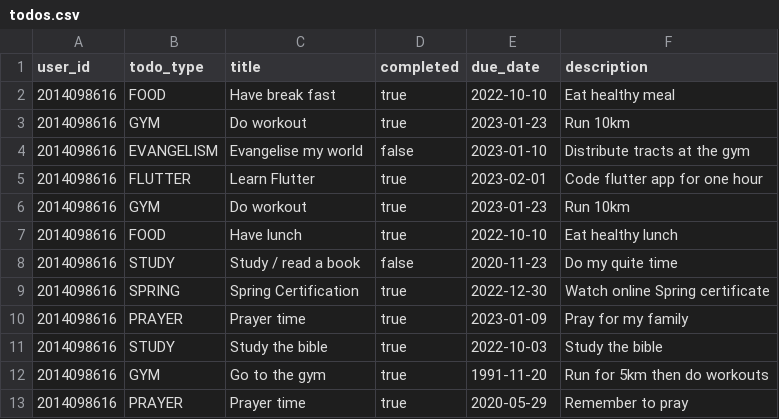
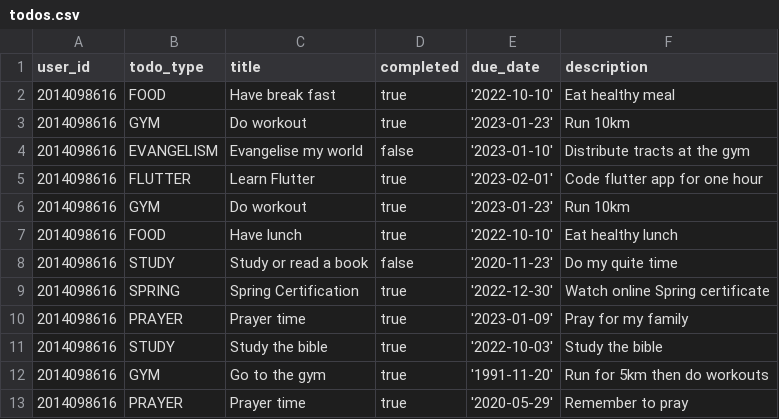
Before and after one commit to molorane/flutter-todo-backend, a CSV file: src/main/resources/db/data/todos.csv, drawn as a sheet.

```diff
--- a/src/main/resources/db/data/todos.csv
+++ b/src/main/resources/db/data/todos.csv
@@ -1,13 +1,13 @@
 user_id,todo_type,title,completed,due_date,description
-2014098616,FOOD, "Have break fast", true, "2022-10-10","Eat healthy meal"
-2014098616,GYM,"Do workout", true, "2023-01-23","Run 10km"
-2014098616,EVANGELISM, "Evangelise my world", false, "2023-01-10","Distribute tracts at the gym"
-2014098616,FLUTTER,"Learn Flutter", true, "2023-02-01","Code flutter app for one hour"
-2014098616,GYM,"Do workout", true, "2023-01-23","Run 10km"
-2014098616,FOOD, "Have lunch", true, "2022-10-10","Eat healthy lunch"
-2014098616,STUDY,"Study / read a book", false, "2020-11-23","Do my quite time"
-2014098616,SPRING,"Spring Certification", true, "2022-12-30","Watch online Spring certificate"
-2014098616,PRAYER,"Prayer time", true, "2023-01-09","Pray for my family"
-2014098616,STUDY,"Study the bible", true, "2022-10-03","Study the bible"
-2014098616,GYM,"Go to the gym", true, "1991-11-20","Run for 5km then do workouts"
-2014098616,PRAYER,"Prayer time", true, "2020-05-29", "Remember to pray"
+2014098616, FOOD, Have break fast, true, '2022-10-10', Eat healthy meal
+2014098616, GYM, Do workout, true, '2023-01-23', Run 10km
+2014098616, EVANGELISM, Evangelise my world, false, '2023-01-10', Distribute tracts at the gym
+2014098616, FLUTTER, Learn Flutter, true, '2023-02-01', Code flutter app for one hour
+2014098616, GYM, Do workout, true, '2023-01-23', Run 10km
+2014098616, FOOD, Have lunch, true, '2022-10-10', Eat healthy lunch
+2014098616, STUDY, Study or read a book, false, '2020-11-23', Do my quite time
+2014098616, SPRING, Spring Certification, true, '2022-12-30', Watch online Spring certificate
+2014098616, PRAYER, Prayer time, true, '2023-01-09', Pray for my family
+2014098616, STUDY, Study the bible, true, '2022-10-03', Study the bible
+2014098616, GYM, Go to the gym, true, '1991-11-20', Run for 5km then do workouts
+2014098616, PRAYER, Prayer time, true, '2020-05-29', Remember to pray
```
Also changed, not shown: 5 other files.
